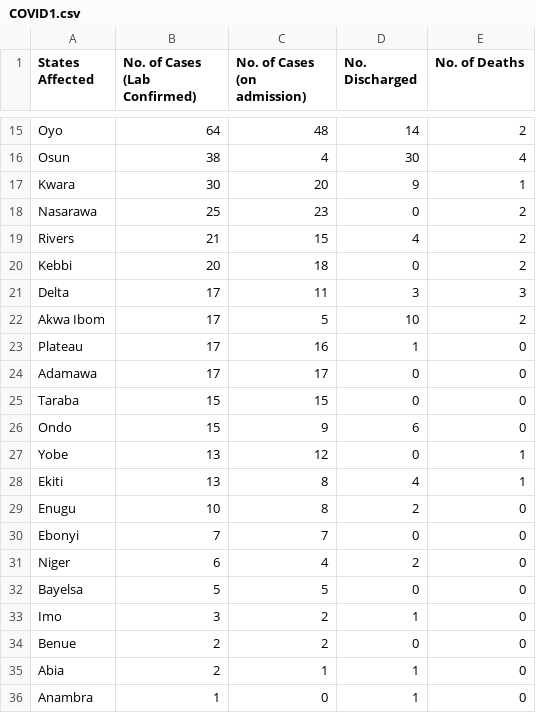
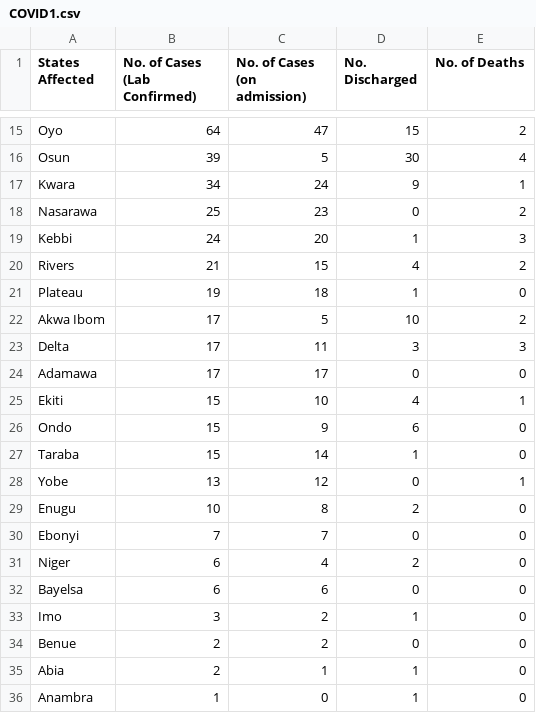
Before and after one commit to Pydare/Dataset-For-COVID-19-Nigeria, a CSV file: Dataset-For-COVID-19-Nigeria/COVID1.csv, drawn as a sheet; only a part is shown, gaps mark what is left out; removed rows and columns are numbered as before the commit, all else as after; the diff covers the shown part only; the diff names each change by its address in the sheet, - before the commit and + after, or states it on an @@ line.

```diff
--- a/Dataset-For-COVID-19-Nigeria/COVID1.csv
+++ b/Dataset-For-COVID-19-Nigeria/COVID1.csv
-C15 (No. of Cases (on admission)): 48
+C15 (No. of Cases (on admission)): 47
-D15 (No. Discharged): 14
+D15 (No. Discharged): 15
-B16 (No. of Cases (Lab Confirmed)): 38
+B16 (No. of Cases (Lab Confirmed)): 39
-C16 (No. of Cases (on admission)): 4
+C16 (No. of Cases (on admission)): 5
-B17 (No. of Cases (Lab Confirmed)): 30
+B17 (No. of Cases (Lab Confirmed)): 34
-C17 (No. of Cases (on admission)): 20
+C17 (No. of Cases (on admission)): 24
+row 19: Kebbi | 24 | 20 | 1 | 3
-row 20: Kebbi | 20 | 18 | 0 | 2
+row 21: Plateau | 19 | 18 | 1 | 0
-row 23: Plateau | 17 | 16 | 1 | 0
-row 25: Taraba | 15 | 15 | 0 | 0
+row 25: Ekiti | 15 | 10 | 4 | 1
+row 27: Taraba | 15 | 14 | 1 | 0
-row 28: Ekiti | 13 | 8 | 4 | 1
-B32 (No. of Cases (Lab Confirmed)): 5
+B32 (No. of Cases (Lab Confirmed)): 6
-C32 (No. of Cases (on admission)): 5
+C32 (No. of Cases (on admission)): 6
```
Also changed, not shown: 3 added rows, 3 removed rows and 26 edited cells elsewhere in this file, 2 other files.
